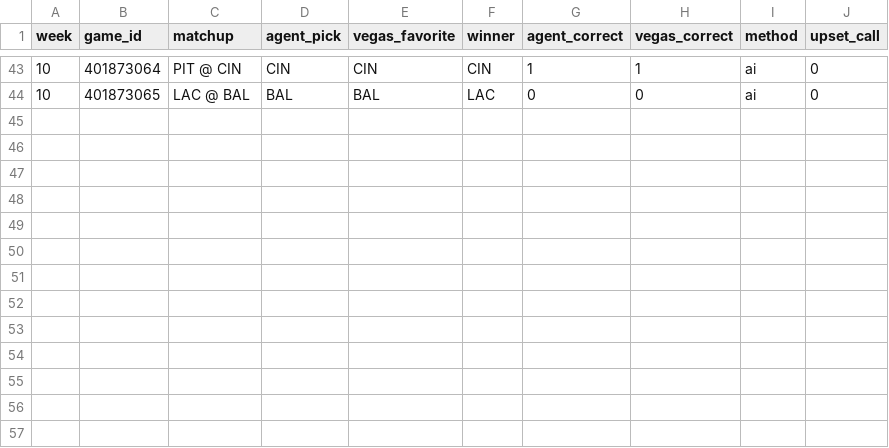
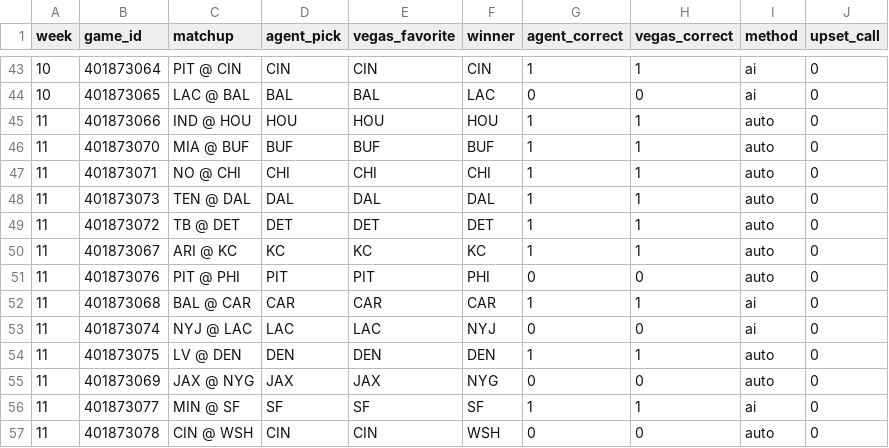
Before and after one commit to biswassnehan/pickem-agent, a CSV file: results.csv, drawn as a sheet; only a part is shown, gaps mark what is left out; the diff names each change by its address in the sheet, - before the commit and + after, or states it on an @@ line.

```diff
--- a/results.csv
+++ b/results.csv
+row 45: 11 | 401873066 | IND @ HOU | HOU | HOU | HOU | 1 | 1 | auto | 0
+row 46: 11 | 401873070 | MIA @ BUF | BUF | BUF | BUF | 1 | 1 | auto | 0
+row 47: 11 | 401873071 | NO @ CHI | CHI | CHI | CHI | 1 | 1 | auto | 0
+row 48: 11 | 401873073 | TEN @ DAL | DAL | DAL | DAL | 1 | 1 | auto | 0
+row 49: 11 | 401873072 | TB @ DET | DET | DET | DET | 1 | 1 | auto | 0
+row 50: 11 | 401873067 | ARI @ KC | KC | KC | KC | 1 | 1 | auto | 0
+row 51: 11 | 401873076 | PIT @ PHI | PIT | PIT | PHI | 0 | 0 | auto | 0
+row 52: 11 | 401873068 | BAL @ CAR | CAR | CAR | CAR | 1 | 1 | ai | 0
+row 53: 11 | 401873074 | NYJ @ LAC | LAC | LAC | NYJ | 0 | 0 | ai | 0
+row 54: 11 | 401873075 | LV @ DEN | DEN | DEN | DEN | 1 | 1 | auto | 0
+row 55: 11 | 401873069 | JAX @ NYG | JAX | JAX | NYG | 0 | 0 | auto | 0
+row 56: 11 | 401873077 | MIN @ SF | SF | SF | SF | 1 | 1 | ai | 0
+row 57: 11 | 401873078 | CIN @ WSH | CIN | CIN | WSH | 0 | 0 | auto | 0
```
